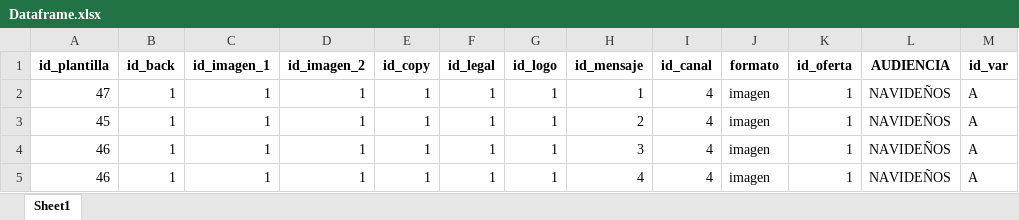
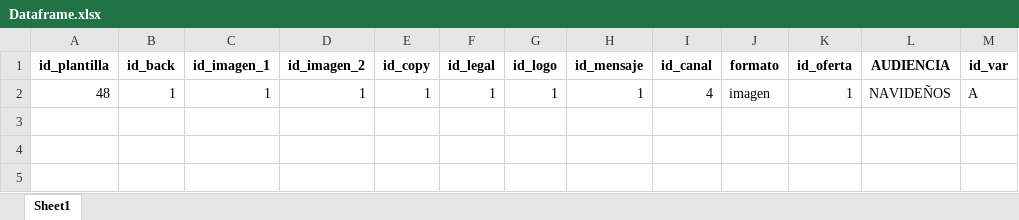
Before and after one commit to Ruben-Velasco123/PAGINA_PLANTILLAS, an Excel workbook: Dataframe.xlsx, sheet Sheet1, drawn as a sheet; values as stored, in another font and other column widths than the file's, no borders; the diff names each change by its address in the sheet, - before the commit and + after, or states it on an @@ line.

```diff
--- a/Dataframe.xlsx (sheet Sheet1)
+++ b/Dataframe.xlsx (sheet Sheet1)
-A2 (id_plantilla): 47
+A2 (id_plantilla): 48
-row 3: 45 | 1 | 1 | 1 | 1 | 1 | 1 | 2 | 4 | imagen | 1 | NAVIDEÑOS | A
-row 4: 46 | 1 | 1 | 1 | 1 | 1 | 1 | 3 | 4 | imagen | 1 | NAVIDEÑOS | A
-row 5: 46 | 1 | 1 | 1 | 1 | 1 | 1 | 4 | 4 | imagen | 1 | NAVIDEÑOS | A
```
Also changed, not shown: Excel_dataframe.xlsx, 2 other files.
